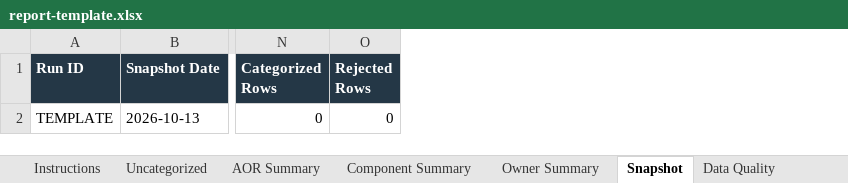
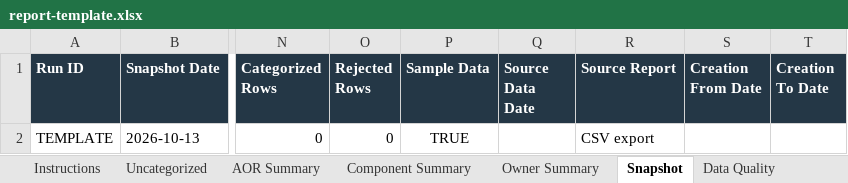
Before and after one commit to CheesesteakPapi/RScriptDashboard, an Excel workbook: automation/report-template.xlsx, sheet Snapshot, drawn as a sheet; only a part is shown, gaps mark what is left out; values as stored, in another font and other column widths than the file's, no borders; table styles not drawn; the diff names each change by its address in the sheet, - before the commit and + after, or states it on an @@ line.

Commit message:
Integrate Axon reporting API with incremental cloud refresh

```diff
--- a/automation/report-template.xlsx (sheet Snapshot)
+++ b/automation/report-template.xlsx (sheet Snapshot)
+column P (Sample Data), row 2: TRUE
+column Q (Source Data Date), empty
+column R (Source Report), row 2: CSV export
+column S (Creation From Date), empty
+column T (Creation To Date), empty
```
Also changed, not shown: sheet Uncategorized, 27 other files.
